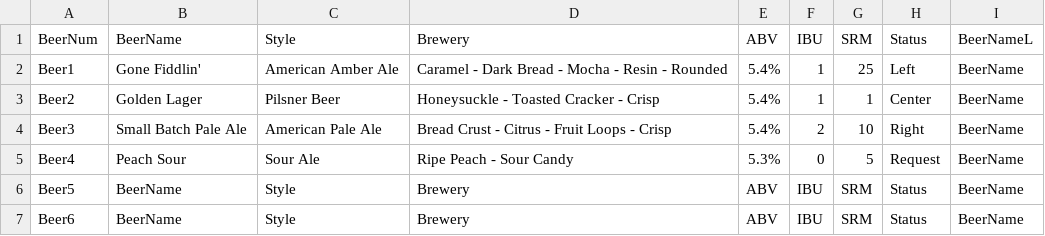
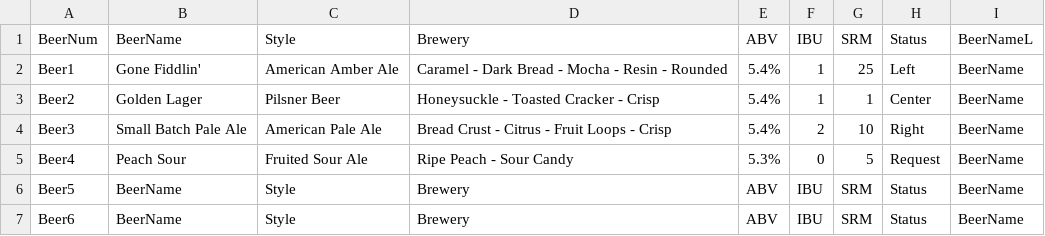
Before and after one commit to wurquhar/kegerface, a CSV file: beers.csv, drawn as a sheet.

```diff
--- a/beers.csv
+++ b/beers.csv
@@ -4,3 +4,3 @@ Beer2,Golden Lager,Pilsner Beer,Honeysuckle - Toasted Cracker - Crisp,5.4%,1,1,C
 Beer3,Small Batch Pale Ale,American Pale Ale,Bread Crust - Citrus - Fruit Loops - Crisp,5.4%,2,10,Right,BeerName
-Beer4,Peach Sour,Sour Ale,Ripe Peach - Sour Candy,5.3%,0,5,Request,BeerName
+Beer4,Peach Sour,Fruited Sour Ale,Ripe Peach - Sour Candy,5.3%,0,5,Request,BeerName
 Beer5,BeerName,Style,Brewery,ABV,IBU,SRM,Status,BeerName
```
Also changed, not shown: 4 other files.
